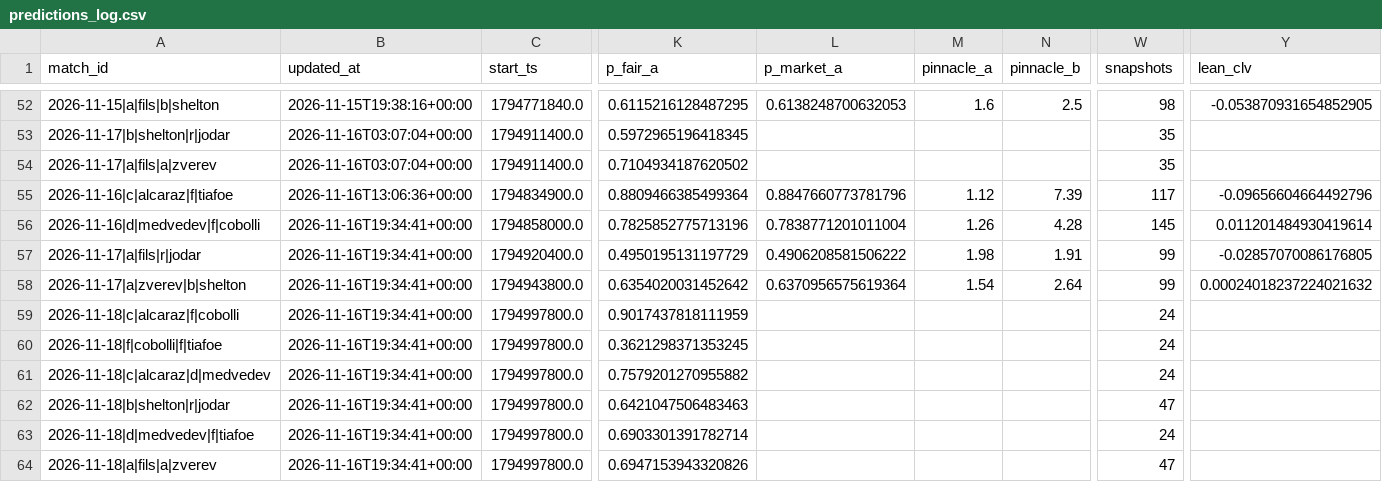
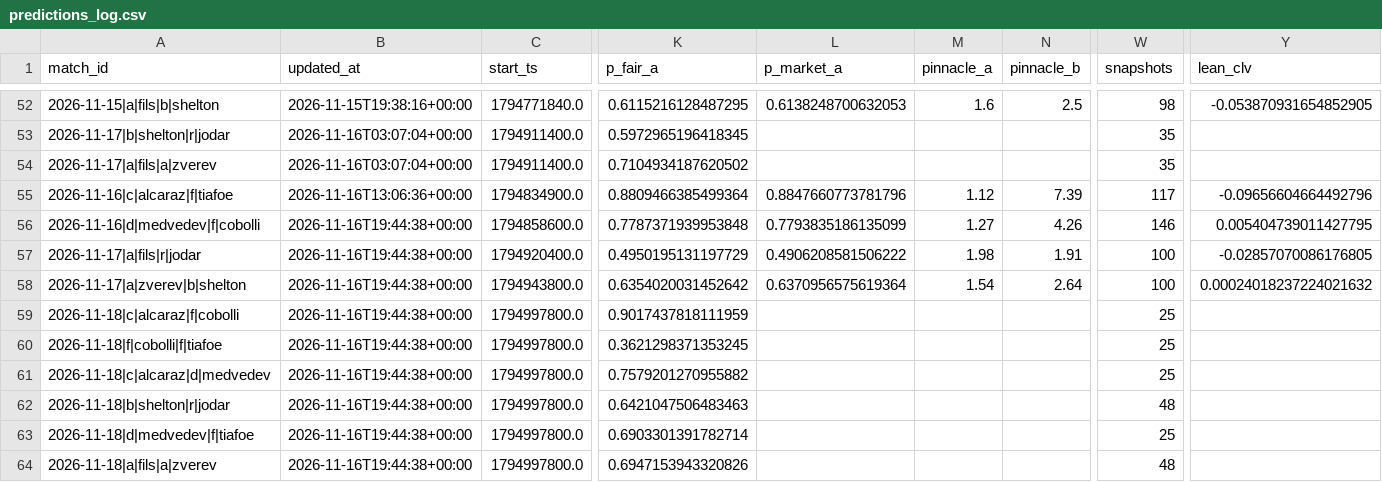
Before and after one commit to Nickan-ShabanNejad/Tennis-Probabilistic-Modelling, a CSV file: data/predictions/predictions_log.csv, drawn as a sheet; only a part is shown, gaps mark what is left out; the diff covers the shown part only; the diff names each change by its address in the sheet, - before the commit and + after, or states it on an @@ line.

```diff
--- a/data/predictions/predictions_log.csv
+++ b/data/predictions/predictions_log.csv
-B56:B64 (updated_at): 2026-11-16T19:34:41+00:00
+B56:B64 (updated_at): 2026-11-16T19:44:38+00:00
-C56 (start_ts): 1794858000.0
+C56 (start_ts): 1794858600.0
-K56 (p_fair_a): 0.7825852775713196
+K56 (p_fair_a): 0.7787371939953848
-L56 (p_market_a): 0.7838771201011004
+L56 (p_market_a): 0.7793835186135099
-M56 (pinnacle_a): 1.26
+M56 (pinnacle_a): 1.27
-N56 (pinnacle_b): 4.28
+N56 (pinnacle_b): 4.26
-W56 (snapshots): 145
+W56 (snapshots): 146
-Y56 (lean_clv): 0.011201484930419614
+Y56 (lean_clv): 0.005404739011427795
-W57:W58 (snapshots): 99
+W57:W58 (snapshots): 100
-W59:W61 (snapshots): 24
+W59:W61 (snapshots): 25
-W62 (snapshots): 47
+W62 (snapshots): 48
-W63 (snapshots): 24
+W63 (snapshots): 25
-W64 (snapshots): 47
+W64 (snapshots): 48
```
Also changed, not shown: 1 edited cell elsewhere in this file, 1 other file.
